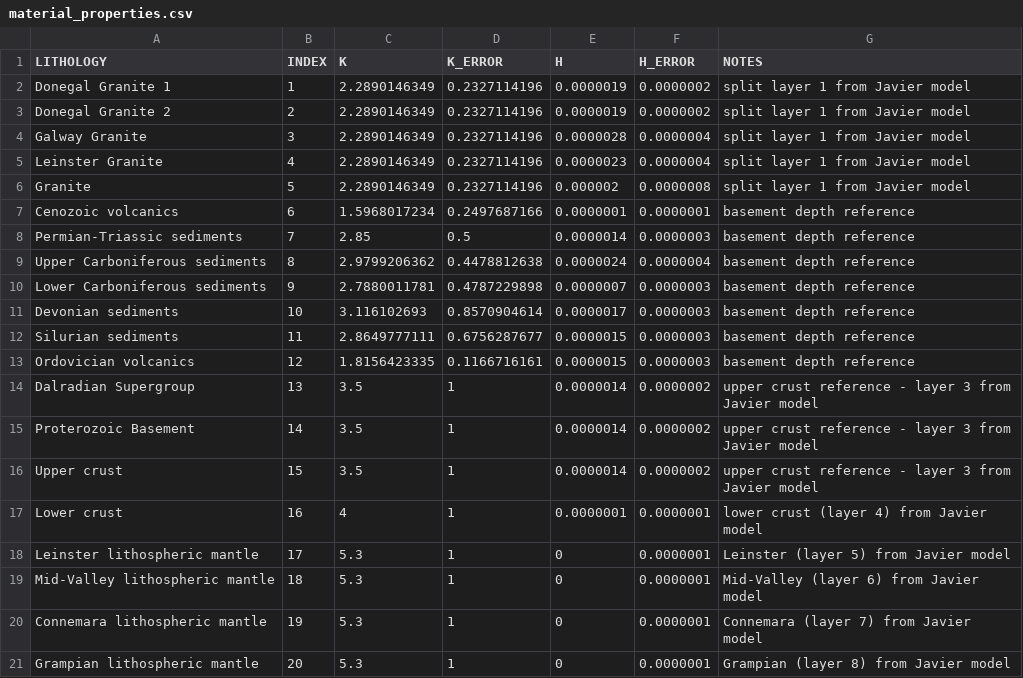
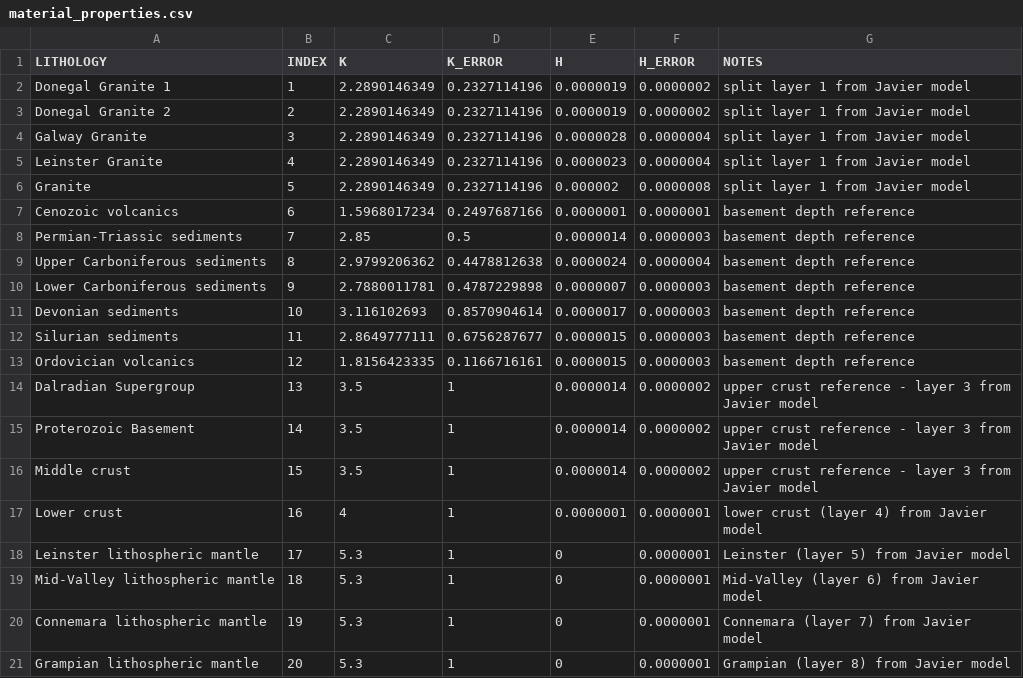
Before and after one commit to brmather/conduction, a CSV file: Examples/data/Ireland_model/material_properties.csv, drawn as a sheet.

Commit message:
New example with variable LAB

```diff
--- a/Examples/data/Ireland_model/material_properties.csv
+++ b/Examples/data/Ireland_model/material_properties.csv
@@ -15,3 +15,3 @@ Dalradian Supergroup,13,3.5,1,0.0000014,0.0000002,upper crust reference - layer
 Proterozoic Basement,14,3.5,1,0.0000014,0.0000002,upper crust reference - layer 3 from Javier model
-Upper crust,15,3.5,1,0.0000014,0.0000002,upper crust reference - layer 3 from Javier model
+Middle crust,15,3.5,1,0.0000014,0.0000002,upper crust reference - layer 3 from Javier model
 Lower crust,16,4,1,0.0000001,0.0000001,lower crust (layer 4) from Javier model
```
Also changed, not shown: 3 other files.
